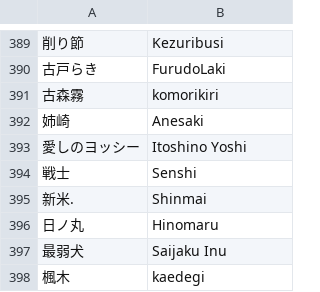
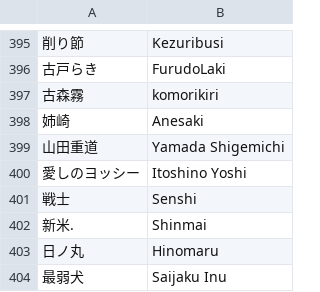
Before and after one commit to kenniky/smashgg-japanese-romanizer, a TSV file: irregular.tsv, drawn as a sheet; only a part is shown, gaps mark what is left out; the shorter side is filled out with more unchanged rows; the diff covers the shown part only; the diff names each change by its address in the sheet, - before the commit and + after, or states it on an @@ line.

```diff
--- a/irregular.tsv
+++ b/irregular.tsv
+row 399: 山田重道 | Yamada Shigemichi
```
Also changed, not shown: 6 added rows elsewhere in this file.
